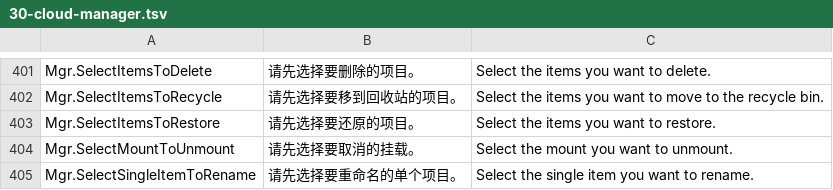
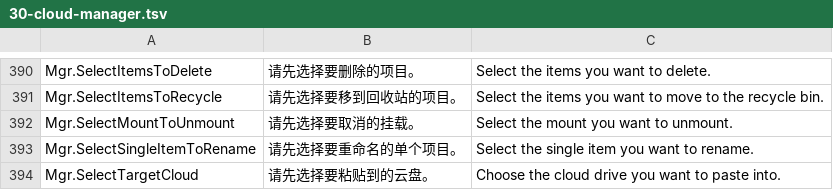
Before and after one commit to zoollcar/feng-sync, a TSV file: localization/30-cloud-manager.tsv, drawn as a sheet; only a part is shown, gaps mark what is left out; the shorter side is filled out with more unchanged rows; removed rows and columns are numbered as before the commit, all else as after; the diff covers the shown part only; the diff names each change by its address in the sheet, - before the commit and + after, or states it on an @@ line.

```diff
--- a/localization/30-cloud-manager.tsv
+++ b/localization/30-cloud-manager.tsv
-row 403: Mgr.SelectItemsToRestore | 请先选择要还原的项目。 | Select the items you want to restore.
```
Also changed, not shown: 4 added rows and 15 removed rows elsewhere in this file, 9 other files.
